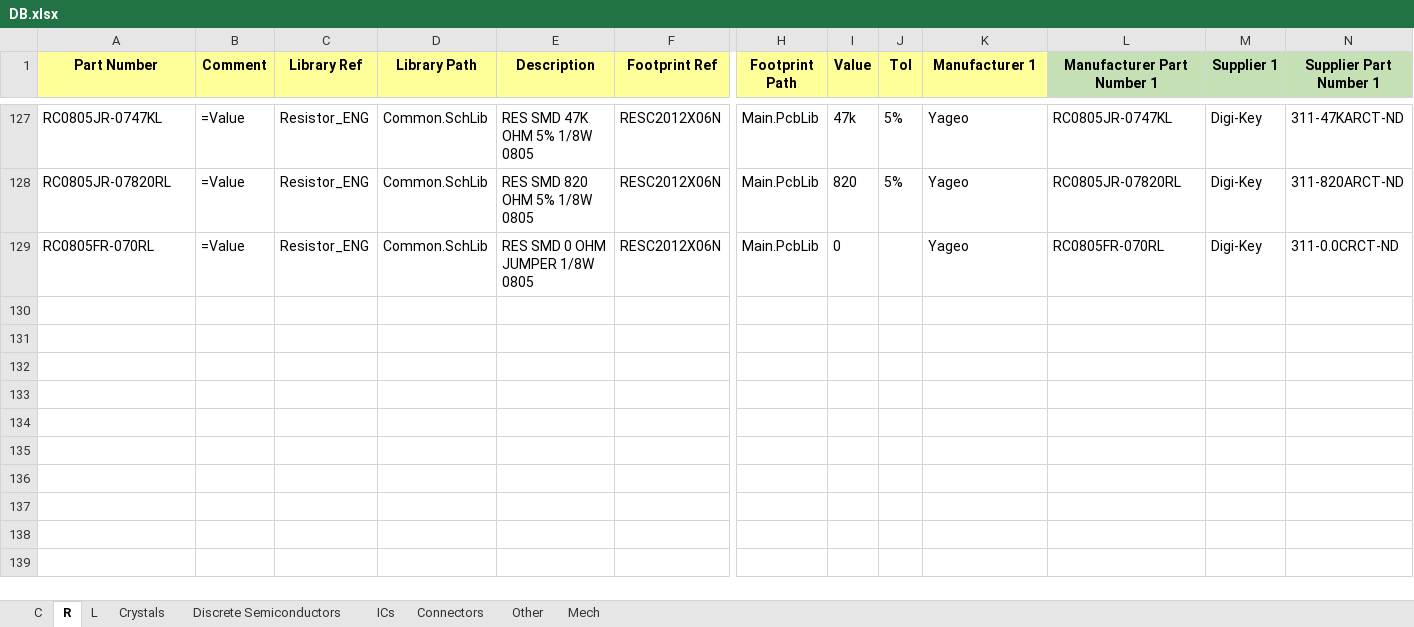
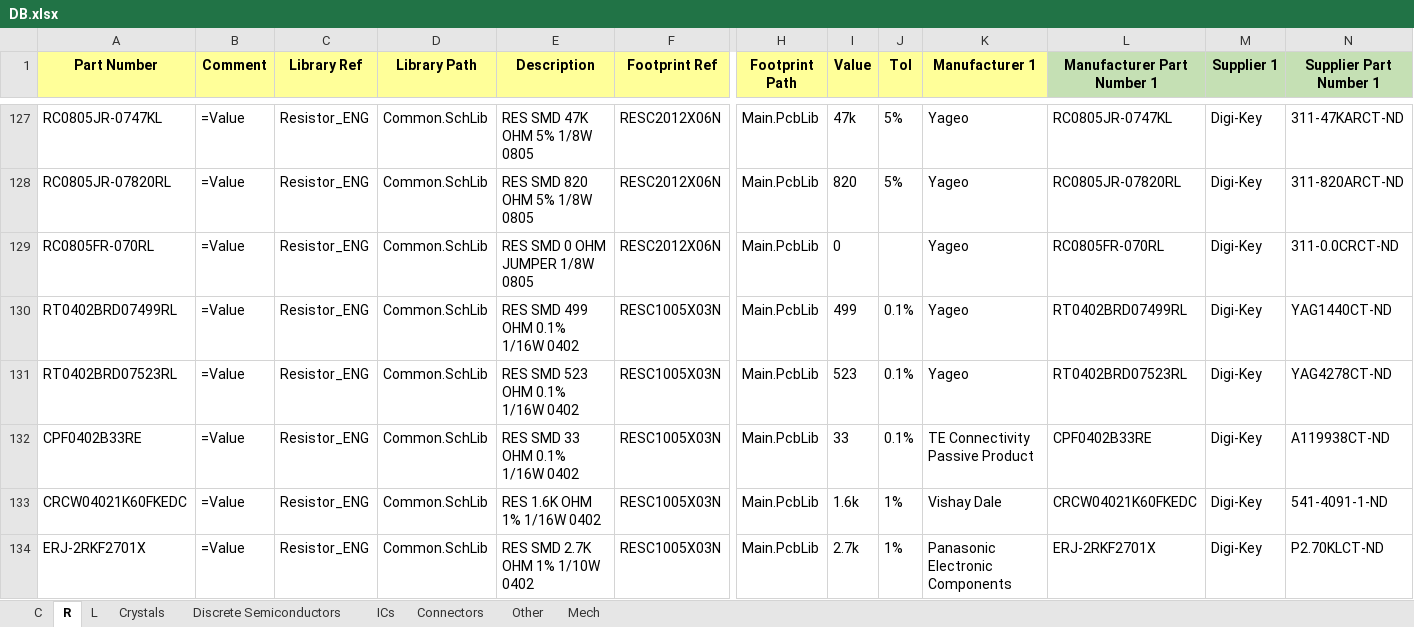
Before and after one commit to User330639/LIBS, an Excel workbook: Altium/DB.xlsx, sheet R, drawn as a sheet; only a part is shown, gaps mark what is left out; values as stored, in another font and other column widths than the file's, no borders; charts and pictures not drawn; rows hold the shown columns only; the diff names each change by its address in the sheet, - before the commit and + after, or states it on an @@ line.

```diff
--- a/Altium/DB.xlsx (sheet R)
+++ b/Altium/DB.xlsx (sheet R)
+row 130: RT0402BRD07499RL | =Value | Resistor_ENG | Common.SchLib | RES SMD 499 OHM 0.1% 1/16W 0402 | RESC1005X03N | Main.PcbLib | 499 | 0.1% | Yageo | RT0402BRD07499RL | Digi-Key | YAG1440CT-ND
+row 131: RT0402BRD07523RL | =Value | Resistor_ENG | Common.SchLib | RES SMD 523 OHM 0.1% 1/16W 0402 | RESC1005X03N | Main.PcbLib | 523 | 0.1% | Yageo | RT0402BRD07523RL | Digi-Key | YAG4278CT-ND
+row 132: CPF0402B33RE | =Value | Resistor_ENG | Common.SchLib | RES SMD 33 OHM 0.1% 1/16W 0402 | RESC1005X03N | Main.PcbLib | 33 | 0.1% | TE Connectivity Passive Product | CPF0402B33RE | Digi-Key | A119938CT-ND
+row 133: CRCW04021K60FKEDC | =Value | Resistor_ENG | Common.SchLib | RES 1.6K OHM 1% 1/16W 0402 | RESC1005X03N | Main.PcbLib | 1.6k | 1% | Vishay Dale | CRCW04021K60FKEDC | Digi-Key | 541-4091-1-ND
+row 134: ERJ-2RKF2701X | =Value | Resistor_ENG | Common.SchLib | RES SMD 2.7K OHM 1% 1/10W 0402 | RESC1005X03N | Main.PcbLib | 2.7k | 1% | Panasonic Electronic Components | ERJ-2RKF2701X | Digi-Key | P2.70KLCT-ND
```
Also changed, not shown: sheet ICs, sheet C, sheet Connectors, sheet Crystals, 5 other files.
